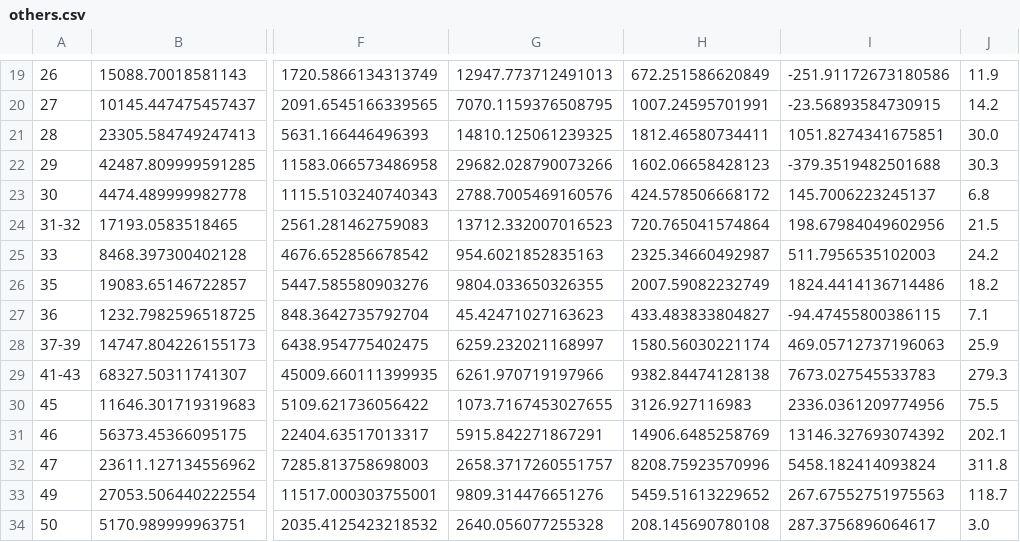
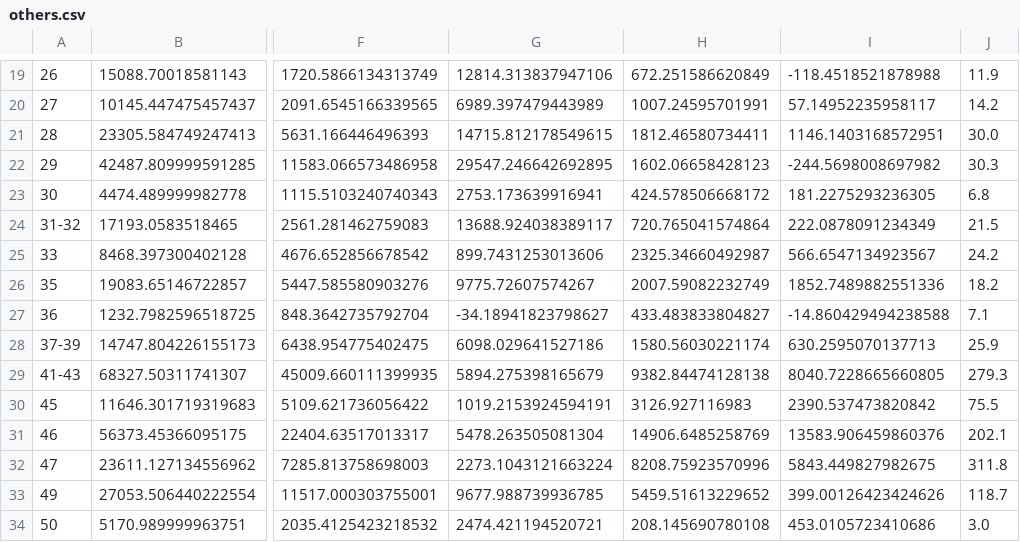
Before and after one commit to UGentBiomath/COVID19-Model, a CSV file: data/interim/economical/others.csv, drawn as a sheet; only a part is shown, gaps mark what is left out; the diff covers the shown part only; the diff names each change by its address in the sheet, - before the commit and + after, or states it on an @@ line.

```diff
--- a/data/interim/economical/others.csv
+++ b/data/interim/economical/others.csv
-G19: 12947.773712491013
+G19: 12814.313837947106
-I19: -251.91172673180586
+I19: -118.4518521878988
-G20: 7070.1159376508795
+G20: 6989.397479443989
-I20: -23.56893584730915
+I20: 57.14952235958117
-G21: 14810.125061239325
+G21: 14715.812178549615
-I21: 1051.8274341675851
+I21: 1146.1403168572951
-G22: 29682.028790073266
+G22: 29547.246642692895
-I22: -379.3519482501688
+I22: -244.5698008697982
-G23: 2788.7005469160576
+G23: 2753.173639916941
-I23: 145.7006223245137
+I23: 181.2275293236305
-G24: 13712.332007016523
+G24: 13688.924038389117
-I24: 198.67984049602956
+I24: 222.0878091234349
-G25: 954.6021852835163
+G25: 899.7431253013606
-I25: 511.7956535102003
+I25: 566.6547134923567
-G26: 9804.033650326355
+G26: 9775.72607574267
-I26: 1824.4414136714486
+I26: 1852.7489882551336
-G27: 45.42471027163623
+G27: -34.18941823798627
-I27: -94.47455800386115
+I27: -14.860429494238588
-G28: 6259.232021168997
+G28: 6098.029641527186
-I28: 469.05712737196063
+I28: 630.2595070137713
-G29: 6261.970719197966
+G29: 5894.275398165679
-I29: 7673.027545533783
+I29: 8040.7228665660805
-G30: 1073.7167453027655
+G30: 1019.2153924594191
-I30: 2336.0361209774956
+I30: 2390.537473820842
-G31: 5915.842271867291
+G31: 5478.263505081304
-I31: 13146.327693074392
+I31: 13583.906459860376
-G32: 2658.3717260551757
+G32: 2273.1043121663224
-I32: 5458.182414093824
+I32: 5843.449827982675
-G33: 9809.314476651276
+G33: 9677.988739936785
-I33: 267.67552751975563
+I33: 399.00126423424626
-G34: 2640.056077255328
+G34: 2474.421194520721
-I34: 287.3756896064617
+I34: 453.0105723410686
```
Also changed, not shown: 91 edited cells elsewhere in this file.
